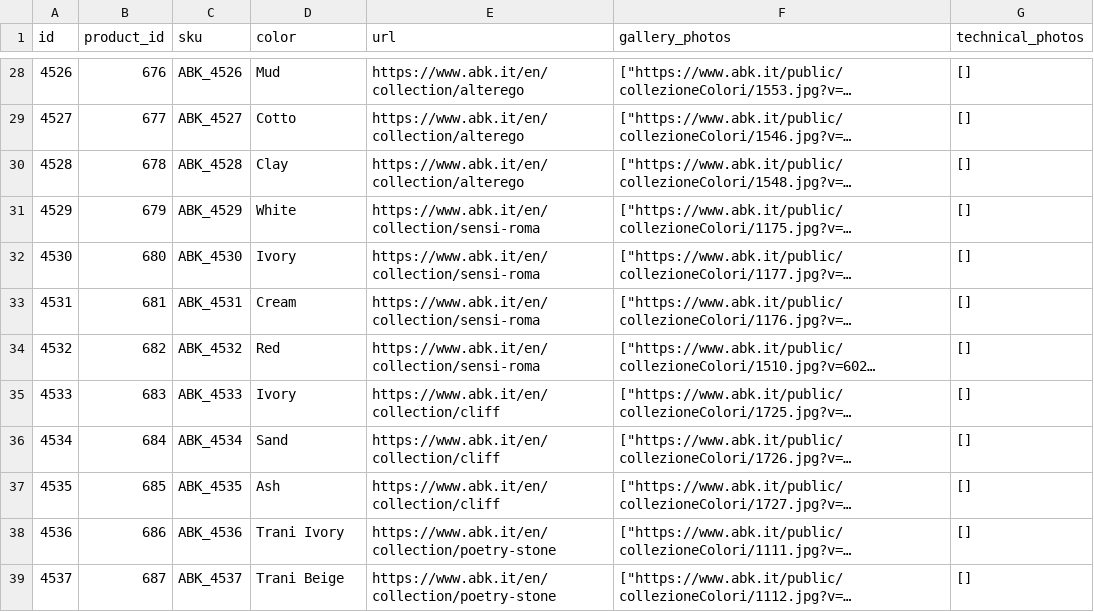
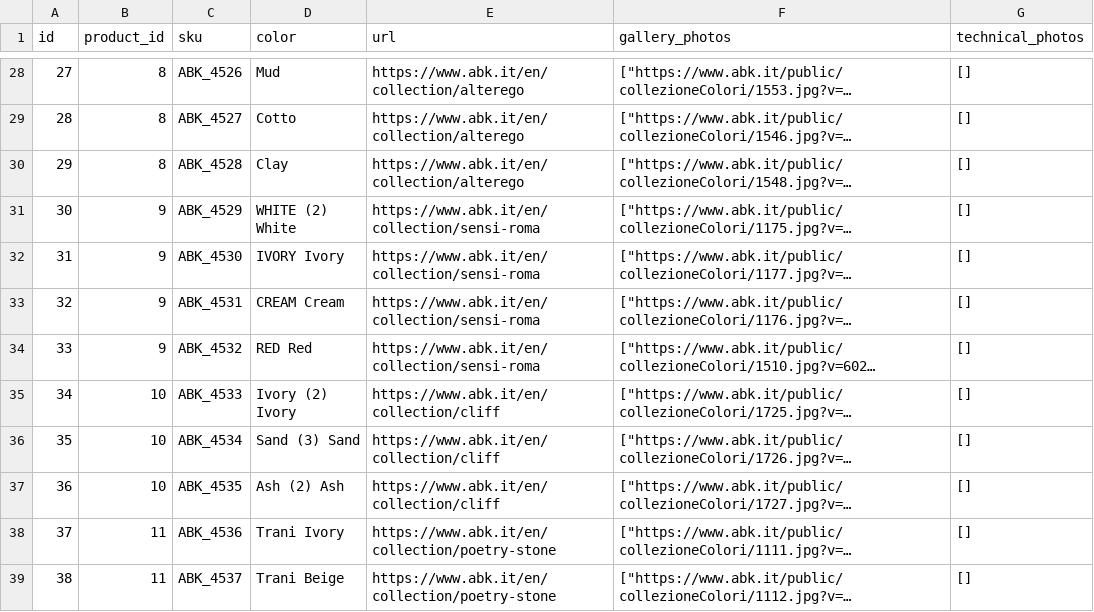
Before and after one commit to BlunderBoy/scraper, a CSV file: abk/variants.csv, drawn as a sheet; only a part is shown, gaps mark what is left out; long unchanged cells end in …; the diff covers the shown part only; the diff names each change by its address in the sheet, - before the commit and + after, or states it on an @@ line.

```diff
--- a/abk/variants.csv
+++ b/abk/variants.csv
-A28 (id): 4526
+A28 (id): 27
-B28 (product_id): 676
+B28 (product_id): 8
-A29 (id): 4527
+A29 (id): 28
-B29 (product_id): 677
+B29 (product_id): 8
-A30 (id): 4528
+A30 (id): 29
-B30 (product_id): 678
+B30 (product_id): 8
-A31 (id): 4529
+A31 (id): 30
-B31 (product_id): 679
+B31 (product_id): 9
-D31 (color): White
+D31 (color): WHITE (2) White
-A32 (id): 4530
+A32 (id): 31
-B32 (product_id): 680
+B32 (product_id): 9
-D32 (color): Ivory
+D32 (color): IVORY Ivory
-A33 (id): 4531
+A33 (id): 32
-B33 (product_id): 681
+B33 (product_id): 9
-D33 (color): Cream
+D33 (color): CREAM Cream
-A34 (id): 4532
+A34 (id): 33
-B34 (product_id): 682
+B34 (product_id): 9
-D34 (color): Red
+D34 (color): RED Red
-A35 (id): 4533
+A35 (id): 34
-B35 (product_id): 683
+B35 (product_id): 10
-D35 (color): Ivory
+D35 (color): Ivory (2) Ivory
-A36 (id): 4534
+A36 (id): 35
-B36 (product_id): 684
+B36 (product_id): 10
-D36 (color): Sand
+D36 (color): Sand (3) Sand
-A37 (id): 4535
+A37 (id): 36
-B37 (product_id): 685
+B37 (product_id): 10
-D37 (color): Ash
+D37 (color): Ash (2) Ash
-A38 (id): 4536
+A38 (id): 37
-B38 (product_id): 686
+B38 (product_id): 11
-A39 (id): 4537
+A39 (id): 38
-B39 (product_id): 687
+B39 (product_id): 11
```
Also changed, not shown: 118 edited cells elsewhere in this file, abk/product_pdfs.csv, casalgrande padana/variants.csv, 23 other files.
